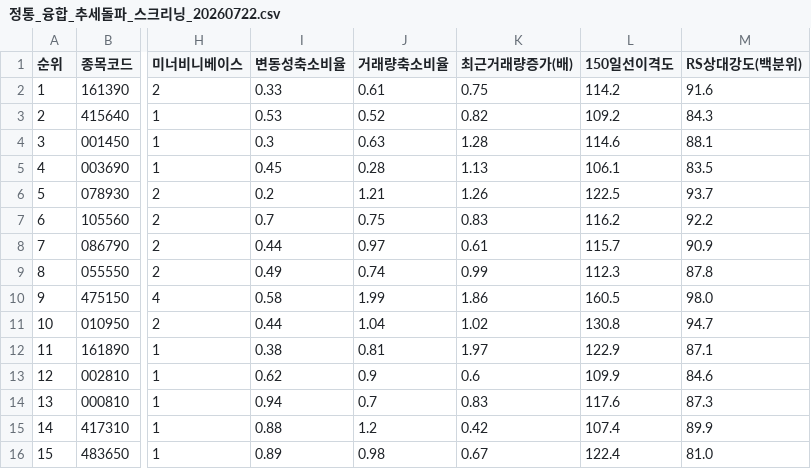
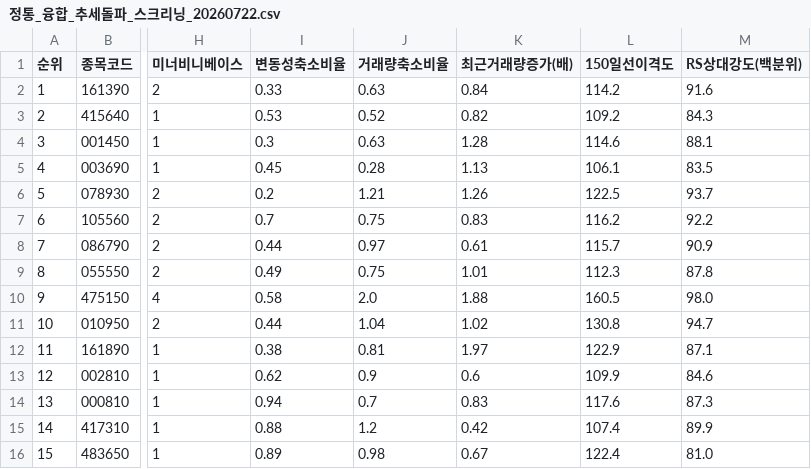
Before and after one commit to nicegoodguy84/korea_stock, a CSV file: 정통_융합_추세돌파_스크리닝_20260722.csv, drawn as a sheet; only a part is shown, gaps mark what is left out; the diff names each change by its address in the sheet, - before the commit and + after, or states it on an @@ line.

```diff
--- a/정통_융합_추세돌파_스크리닝_20260722.csv
+++ b/정통_융합_추세돌파_스크리닝_20260722.csv
-J2 (거래량축소비율): 0.61
+J2 (거래량축소비율): 0.63
-K2 (최근거래량증가(배)): 0.75
+K2 (최근거래량증가(배)): 0.84
-J9 (거래량축소비율): 0.74
+J9 (거래량축소비율): 0.75
-K9 (최근거래량증가(배)): 0.99
+K9 (최근거래량증가(배)): 1.01
-J10 (거래량축소비율): 1.99
+J10 (거래량축소비율): 2.0
-K10 (최근거래량증가(배)): 1.86
+K10 (최근거래량증가(배)): 1.88
```
Also changed, not shown: 2 other files.
